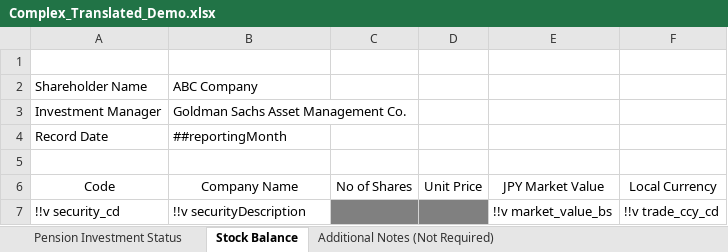
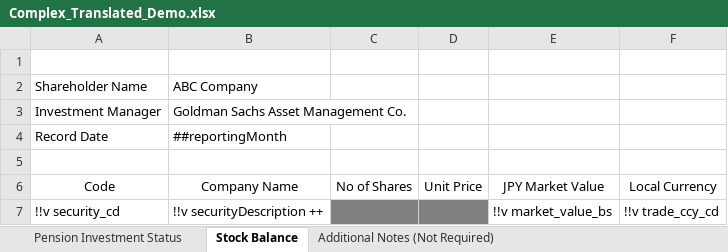
Before and after one commit to MJKR-Tech/rendr-backend, an Excel workbook: sample/excel/Complex_Translated_Demo.xlsx, sheet Stock Balance, drawn as a sheet; values as stored, in another font and other column widths than the file's, no borders; charts and pictures not drawn; the diff names each change by its address in the sheet, - before the commit and + after, or states it on an @@ line.

```diff
--- a/sample/excel/Complex_Translated_Demo.xlsx (sheet Stock Balance)
+++ b/sample/excel/Complex_Translated_Demo.xlsx (sheet Stock Balance)
-B7: !!v securityDescription
+B7: !!v securityDescription ++
```
Also changed, not shown: 2 other files.
